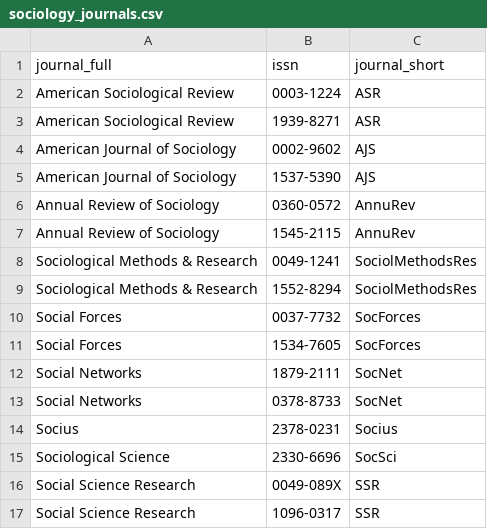
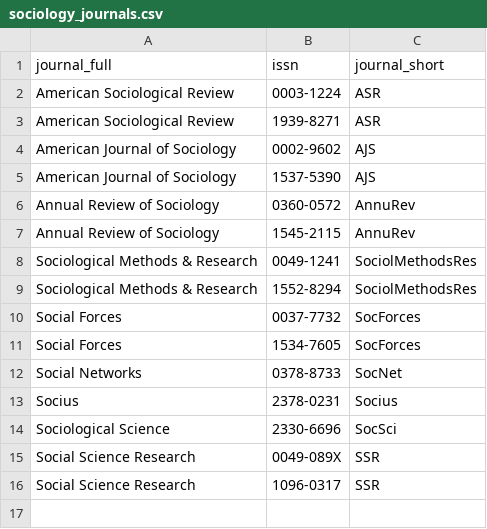
Before and after one commit to jacob-long/picnic, a CSV file: parameters/sociology_journals.csv, drawn as a sheet.

Commit message:
Try to fix social networks error

```diff
--- a/parameters/sociology_journals.csv
+++ b/parameters/sociology_journals.csv
@@ -11,3 +11,2 @@ Social Forces,0037-7732,SocForces
 Social Forces,1534-7605,SocForces
-Social Networks,1879-2111,SocNet
 Social Networks,0378-8733,SocNet
```
